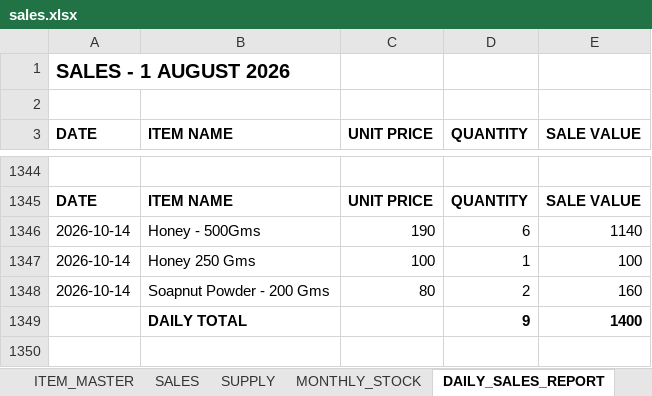
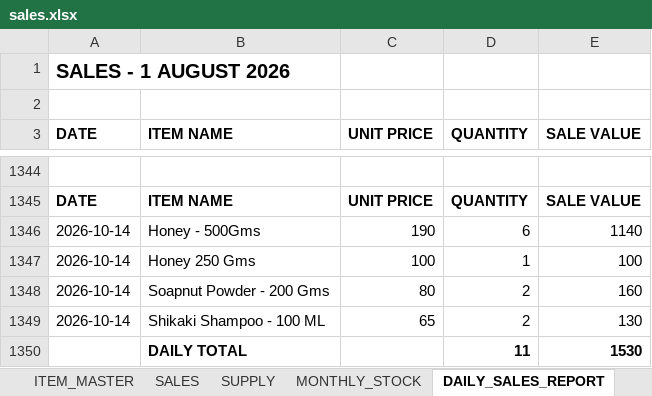
Before and after one commit to suryasai693-lang/daily_sales_website, an Excel workbook: data/sales.xlsx, sheet DAILY_SALES_REPORT, drawn as a sheet; only a part is shown, gaps mark what is left out; values as stored, in another font and other column widths than the file's, no borders; removed rows and columns are numbered as before the commit, all else as after; the diff names each change by its address in the sheet, - before the commit and + after, or states it on an @@ line.

Commit message:
Update sales.xlsx from DailyStock

```diff
--- a/data/sales.xlsx (sheet DAILY_SALES_REPORT)
+++ b/data/sales.xlsx (sheet DAILY_SALES_REPORT)
-row 1349:  | DAILY TOTAL |  | 9 | 1400
+row 1349: 2026-10-14 | Shikaki Shampoo - 100 ML | 65 | 2 | 130
+row 1350:  | DAILY TOTAL |  | 11 | 1530
```
Also changed, not shown: sheet SALES, sheet MONTHLY_STOCK.
